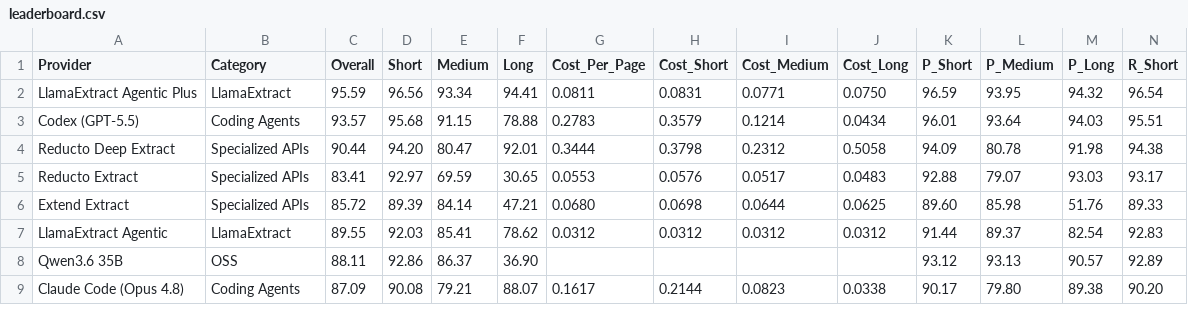
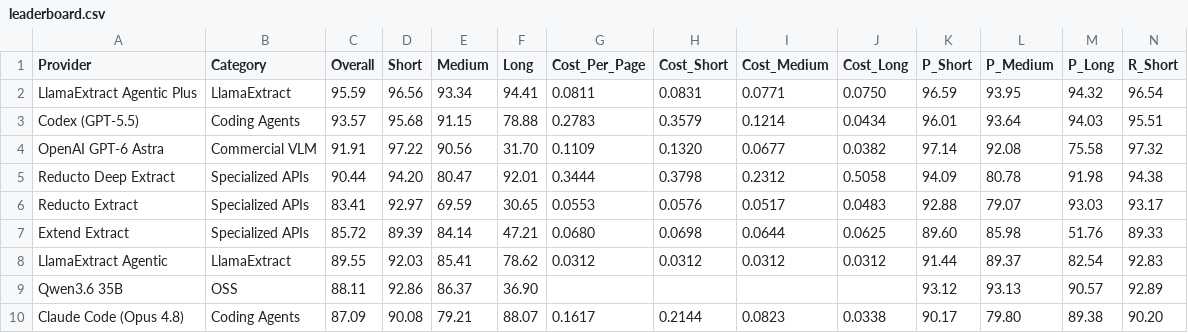
Before and after one commit to run-llama/ExtractBench, a CSV file: leaderboard.csv, drawn as a sheet; only a part is shown; rows hold the shown columns only; the diff names each change by its address in the sheet, - before the commit and + after, or states it on an @@ line.

Commit message:
Add GPT-6 Astra extract one-shot pipeline (#37)
Register openai_gpt_6_astra_reasoning_low_extract_oneshot_structured_output_file
with gpt-6-astra pricing, wire reasoning_effort through the OpenAI Responses
provider (sent only when configured), and add its leaderboard row.

```diff
--- a/leaderboard.csv
+++ b/leaderboard.csv
+row 4: OpenAI GPT-6 Astra | Commercial VLM | 91.91 | 97.22 | 90.56 | 31.70 | 0.1109 | 0.1320 | 0.0677 | 0.0382 | 97.14 | 92.08 | 75.58 | 97.32
```
Also changed, not shown: 4 other files.
